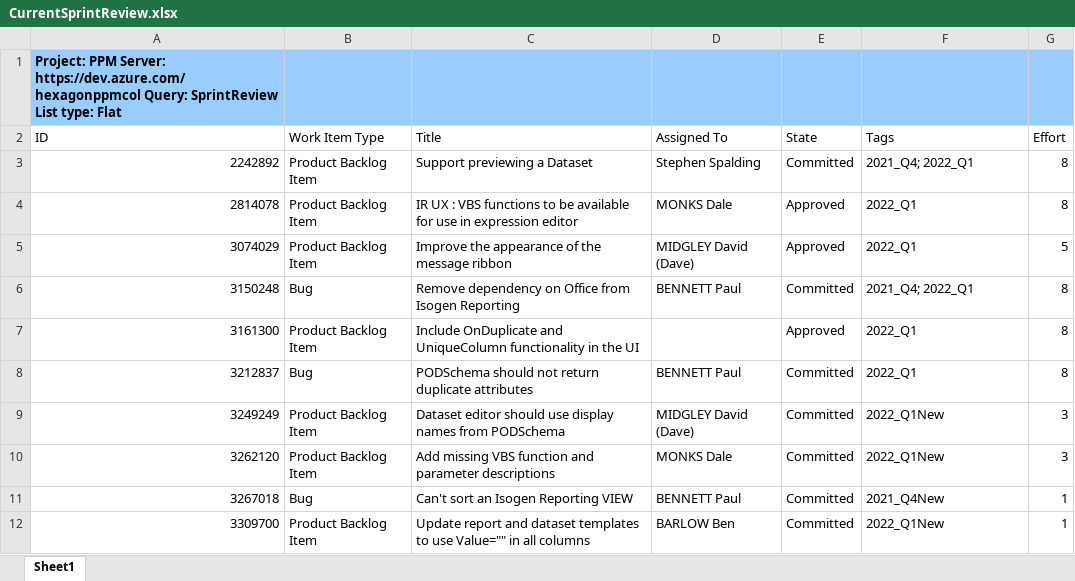
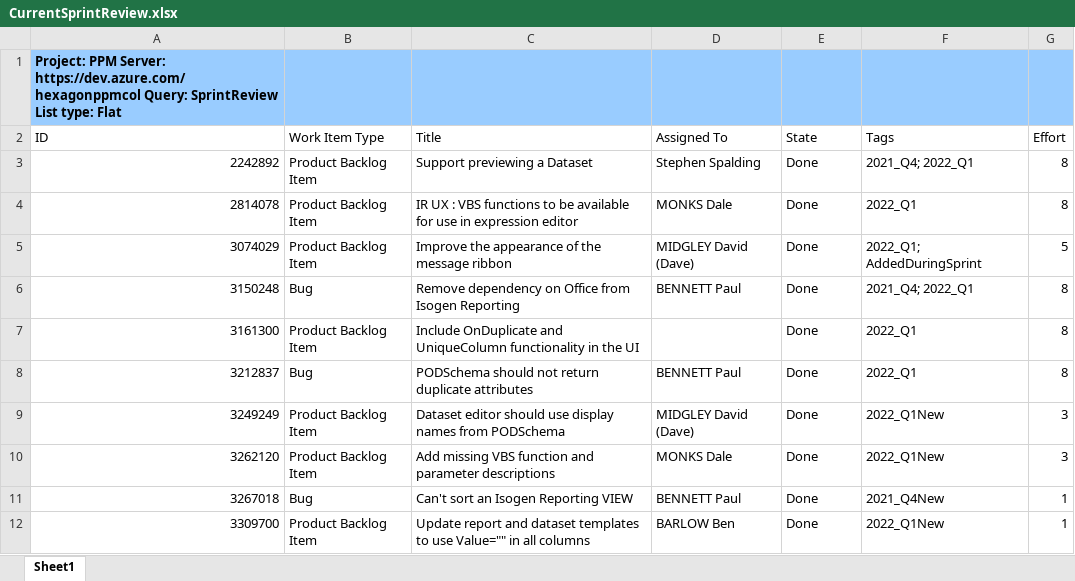
Before and after one commit to Pipecasso/AliasPaul, an Excel workbook: autosprintreview/CurrentSprintReview.xlsx, sheet Sheet1, drawn as a sheet; values as stored, in another font and other column widths than the file's, no borders; table styles not drawn; the diff names each change by its address in the sheet, - before the commit and + after, or states it on an @@ line.

```diff
--- a/autosprintreview/CurrentSprintReview.xlsx (sheet Sheet1)
+++ b/autosprintreview/CurrentSprintReview.xlsx (sheet Sheet1)
-E3 (State): Committed
+E3 (State): Done
-E4:E5 (State): Approved
+E4:E5 (State): Done
-F5 (Tags): 2022_Q1
+F5 (Tags): 2022_Q1; AddedDuringSprint
-E6 (State): Committed
+E6 (State): Done
-E7 (State): Approved
+E7 (State): Done
-E8:E12 (State): Committed
+E8:E12 (State): Done
```
Also changed, not shown: 4 other files.
